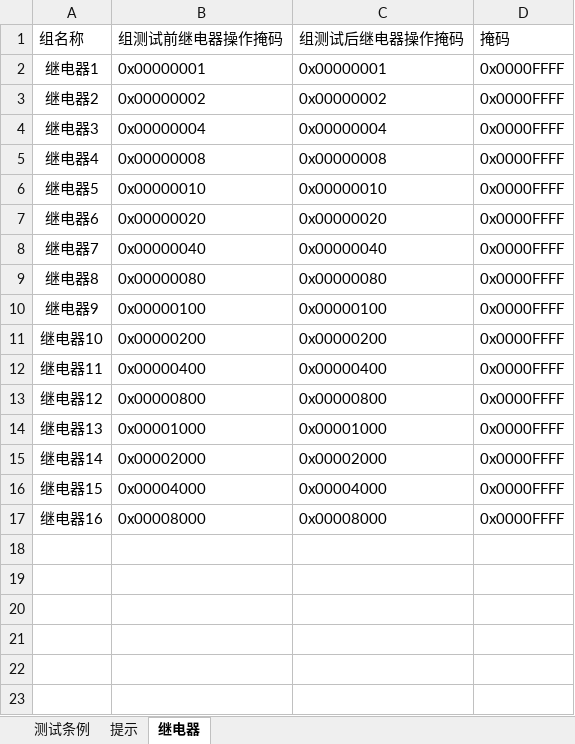
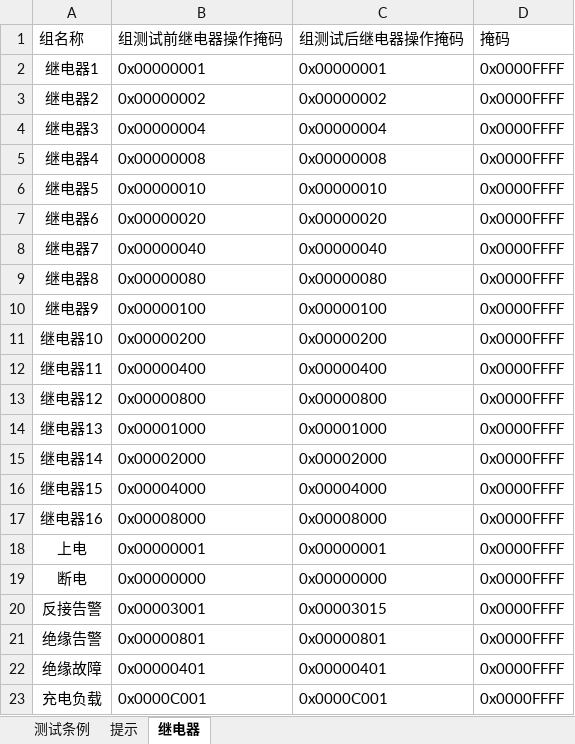
Before and after one commit to newdoublefish/mcmctestsys, an Excel workbook: config/project/demo/demo.xlsx, sheet 继电器, drawn as a sheet; values as stored, in another font and other column widths than the file's, no borders; the diff names each change by its address in the sheet, - before the commit and + after, or states it on an @@ line.

```diff
--- a/config/project/demo/demo.xlsx (sheet 继电器)
+++ b/config/project/demo/demo.xlsx (sheet 继电器)
+row 18: 上电 | 0x00000001 | 0x00000001 | 0x0000FFFF
+row 19: 断电 | 0x00000000 | 0x00000000 | 0x0000FFFF
+row 20: 反接告警 | 0x00003001 | 0x00003015 | 0x0000FFFF
+row 21: 绝缘告警 | 0x00000801 | 0x00000801 | 0x0000FFFF
+row 22: 绝缘故障 | 0x00000401 | 0x00000401 | 0x0000FFFF
+row 23: 充电负载 | 0x0000C001 | 0x0000C001 | 0x0000FFFF
```
Also changed, not shown: sheet 测试条例, config/project/Integrate_120KW_increase/IntegrateConfig.xlsx, config/project/Integrate_120KW_megmeet/IntegrateConfig.xlsx, 17 other files.
